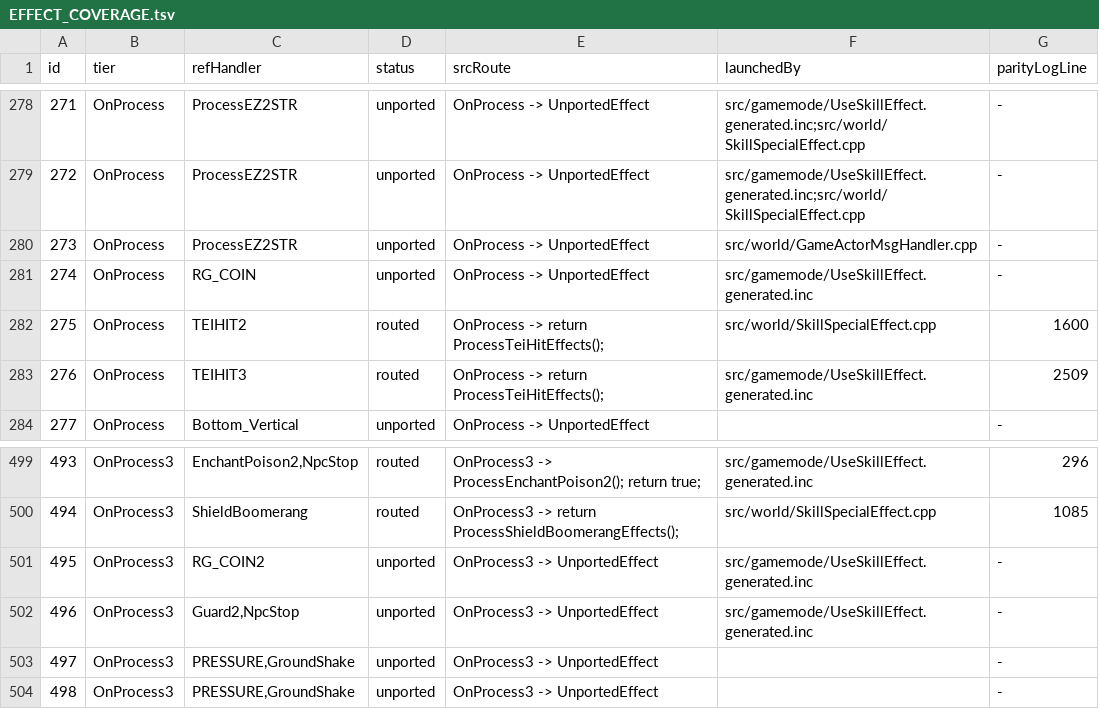
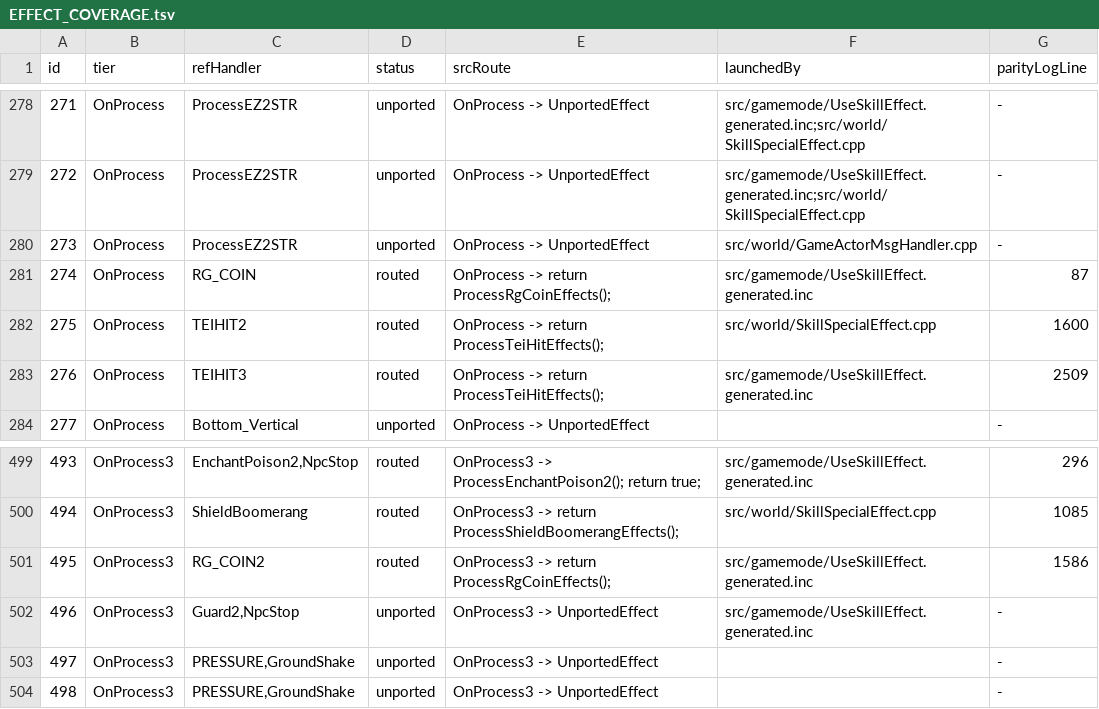
Before and after one commit to Sziadan/open-midgard, a TSV file: docs/skill/generated/EFFECT_COVERAGE.tsv, drawn as a sheet; only a part is shown, gaps mark what is left out.

Commit message:
Route RG_Coin effect callers

```diff
--- a/docs/skill/generated/EFFECT_COVERAGE.tsv
+++ b/docs/skill/generated/EFFECT_COVERAGE.tsv
@@ -280,3 +280,3 @@ id	tier	refHandler	status	srcRoute	launchedBy	parityLogLine
 273	OnProcess	ProcessEZ2STR	unported	OnProcess -> UnportedEffect	src/world/GameActorMsgHandler.cpp	-
-274	OnProcess	RG_COIN	unported	OnProcess -> UnportedEffect	src/gamemode/UseSkillEffect.generated.inc	-
+274	OnProcess	RG_COIN	routed	OnProcess -> return ProcessRgCoinEffects();	src/gamemode/UseSkillEffect.generated.inc	87
 275	OnProcess	TEIHIT2	routed	OnProcess -> return ProcessTeiHitEffects();	src/world/SkillSpecialEffect.cpp	1600
@@ -500,3 +500,3 @@ id	tier	refHandler	status	srcRoute	launchedBy	parityLogLine
 494	OnProcess3	ShieldBoomerang	routed	OnProcess3 -> return ProcessShieldBoomerangEffects();	src/world/SkillSpecialEffect.cpp	1085
-495	OnProcess3	RG_COIN2	unported	OnProcess3 -> UnportedEffect	src/gamemode/UseSkillEffect.generated.inc	-
+495	OnProcess3	RG_COIN2	routed	OnProcess3 -> return ProcessRgCoinEffects();	src/gamemode/UseSkillEffect.generated.inc	1586
 496	OnProcess3	Guard2,NpcStop	unported	OnProcess3 -> UnportedEffect	src/gamemode/UseSkillEffect.generated.inc	-
```
Also changed, not shown: 13 other files.
